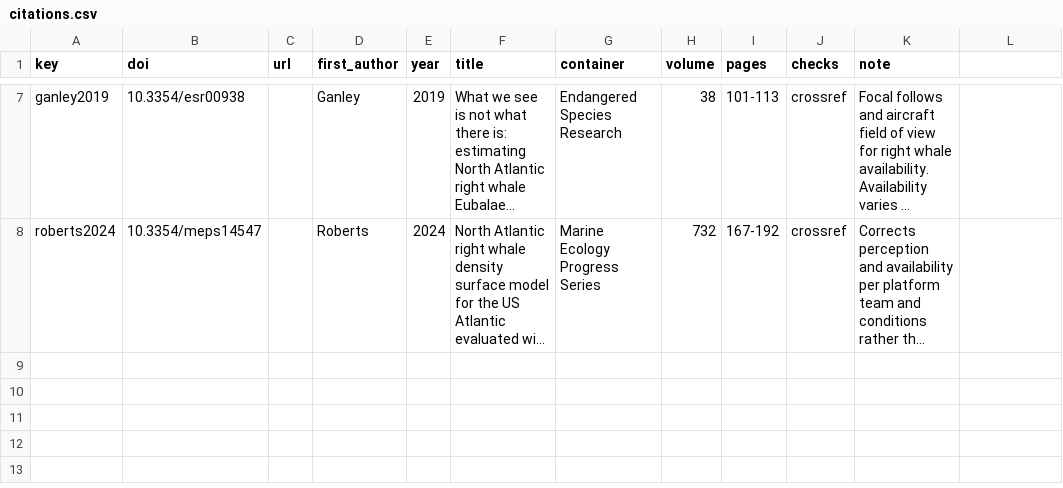
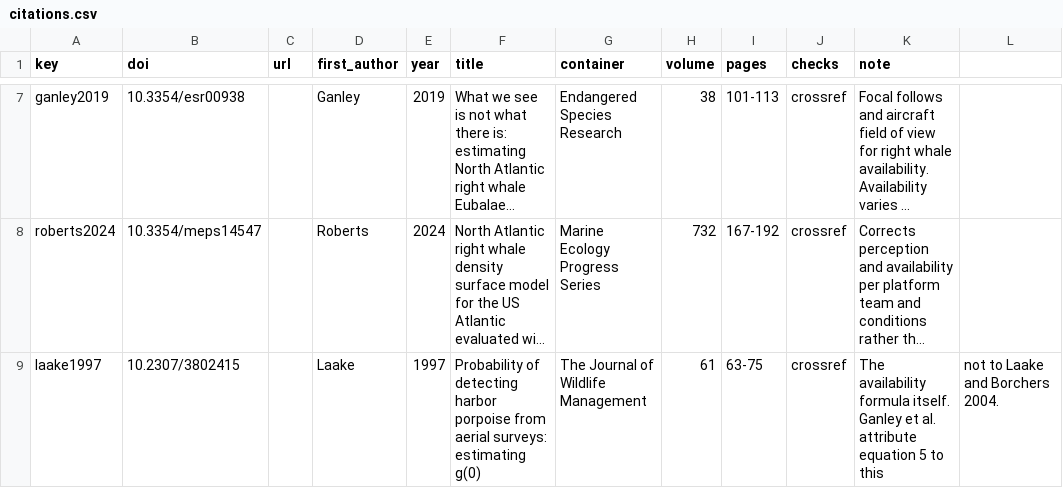
Before and after one commit to chross22/dsfit, a CSV file: tools/citations.csv, drawn as a sheet; only a part is shown, gaps mark what is left out; long unchanged cells end in …; the diff names each change by its address in the sheet, - before the commit and + after, or states it on an @@ line.

```diff
--- a/tools/citations.csv
+++ b/tools/citations.csv
+row 9: laake1997 | 10.2307/3802415 |  | Laake | 1997 | Probability of detecting harbor porpoise from aerial surveys: estimating g(0) | The Journal of Wildlife Management | 61 | 63-75 | crossref | The availability formula itself. Ganley et al. attribute equation 5 to this | not to Laake and Borchers 2004.
```
Also changed, not shown: 13 other files.
